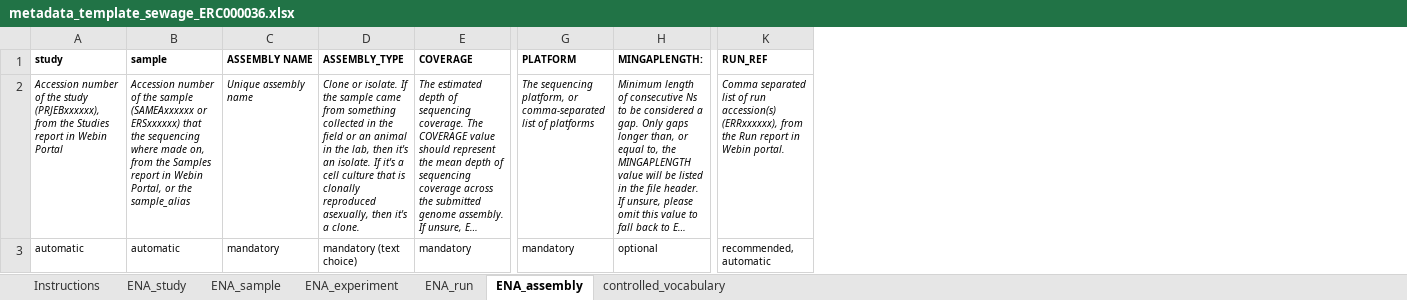
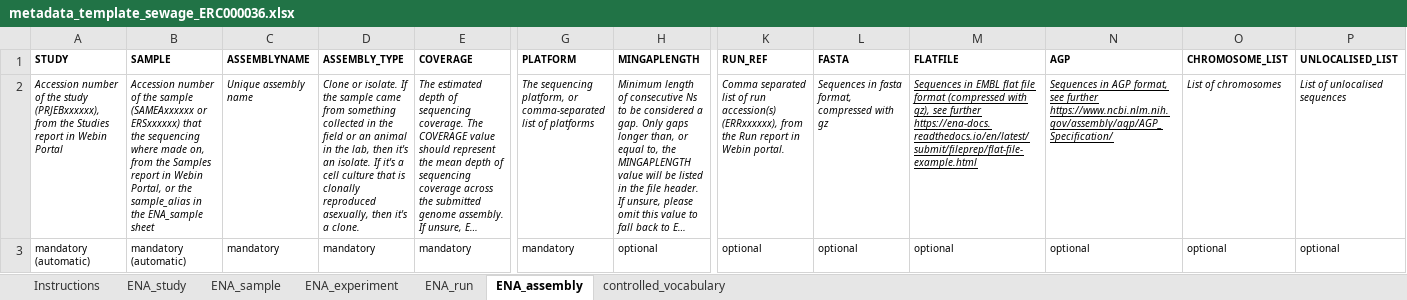
Before and after one commit to ScilifelabDataCentre/RDM-guidelines, an Excel workbook: content/meta-data-templates/metadata_template_sewage_ERC000036.xlsx, sheet ENA_assembly, drawn as a sheet; only a part is shown, gaps mark what is left out; long unchanged cells end in …; values as stored, in another font and other column widths than the file's, no borders; charts and pictures not drawn; removed rows and columns are numbered as before the commit, all else as after; the diff names each change by its address in the sheet, - before the commit and + after, or states it on an @@ line.

```diff
--- a/content/meta-data-templates/metadata_template_sewage_ERC000036.xlsx (sheet ENA_assembly)
+++ b/content/meta-data-templates/metadata_template_sewage_ERC000036.xlsx (sheet ENA_assembly)
-column B (sample), rows 2-3: Accession number of the sample (SAMEAxxxxxx or ERSxxxxxx) that the sequencing where made on, from the Samples report in Webin Portal, or the sample_alias | automatic
+column B (SAMPLE), rows 2-3: Accession number of the sample (SAMEAxxxxxx or ERSxxxxxx) that the sequencing where made on, from the Samples report in Webin Portal, or the sample_alias in the ENA_sample sheet | mandatory (automatic)
+column L (FASTA), rows 2-3: Sequences in fasta format, compressed with gz | optional
+column M (FLATFILE), rows 2-3: Sequences in EMBL flat file format (compressed with gz), see further https://ena-docs.readthedocs.io/en/latest/submit/fileprep/flat-file-example.html | optional
+column N (AGP), rows 2-3: Sequences in AGP format, see further https://www.ncbi.nlm.nih.gov/assembly/agp/AGP_Specification/ | optional
+column O (CHROMOSOME_LIST), rows 2-3: List of chromosomes | optional
+column P (UNLOCALISED_LIST), rows 2-3: List of unlocalised sequences | optional
-A1: study
+A1: STUDY
-C1: ASSEMBLY NAME
+C1: ASSEMBLYNAME
-H1: MINGAPLENGTH:
+H1: MINGAPLENGTH
-A3 (STUDY): automatic
+A3 (STUDY): mandatory (automatic)
-D3 (ASSEMBLY_TYPE): mandatory (text choice)
+D3 (ASSEMBLY_TYPE): mandatory
-K3 (RUN_REF): recommended, automatic
+K3 (RUN_REF): optional
```
Also changed, not shown: sheet controlled_vocabulary, sheet ENA_experiment, sheet ENA_sample, content/meta-data-templates/metadata_template_ENA_binned_metagenome_ERC000050.xlsx, content/meta-data-templates/metadata_template_default_ERC000011.xlsx, 1 other file.
